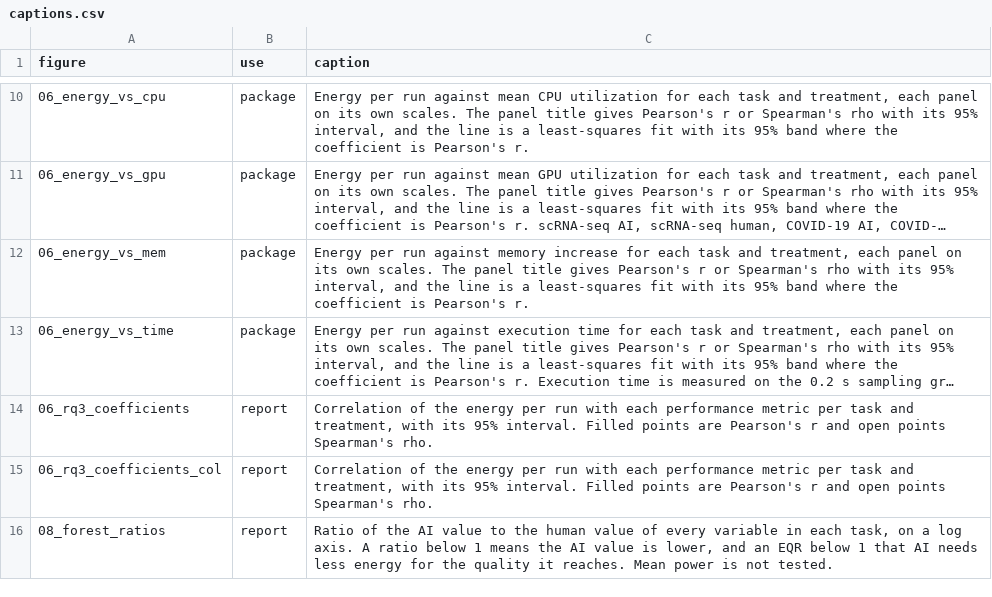
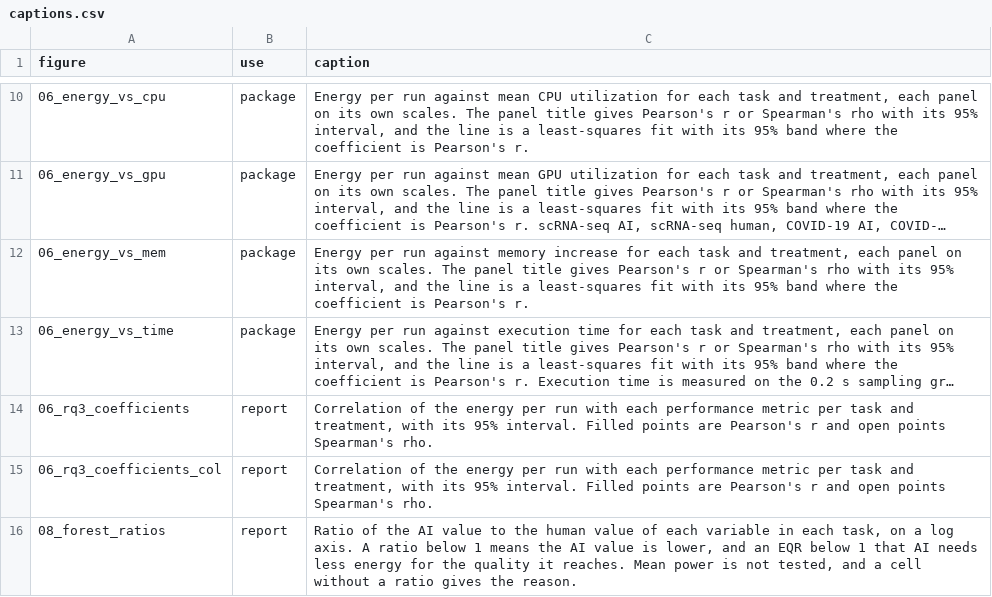
Before and after one commit to marwat16/GL_team_chlorophyll, a CSV file: data_analysis/output/figures/captions.csv, drawn as a sheet; only a part is shown, gaps mark what is left out; long unchanged cells end in ….

Commit message:
small caption changes

```diff
--- a/data_analysis/output/figures/captions.csv
+++ b/data_analysis/output/figures/captions.csv
@@ -15,2 +15,2 @@ figure,use,caption
 06_rq3_coefficients_col,report,"Correlation of the energy per run with each performance metric per task and treatment, with its 95% interval. Filled points are Pearson's r and open points Spearman's rho."
-08_forest_ratios,report,"Ratio of the AI value to the human value of every variable in each task, on a log axis. A ratio below 1 means the AI value is lower, and an EQR below 1 that AI needs less energy for the quality it reaches. Mean power is not tested."
+08_forest_ratios,report,"Ratio of the AI value to the human value of each variable in each task, on a log axis. A ratio below 1 means the AI value is lower, and an EQR below 1 that AI needs less energy for the quality it reaches. Mean power is not tested, and a cell without a ratio gives the reason."
```
Also changed, not shown: 1 other file.
